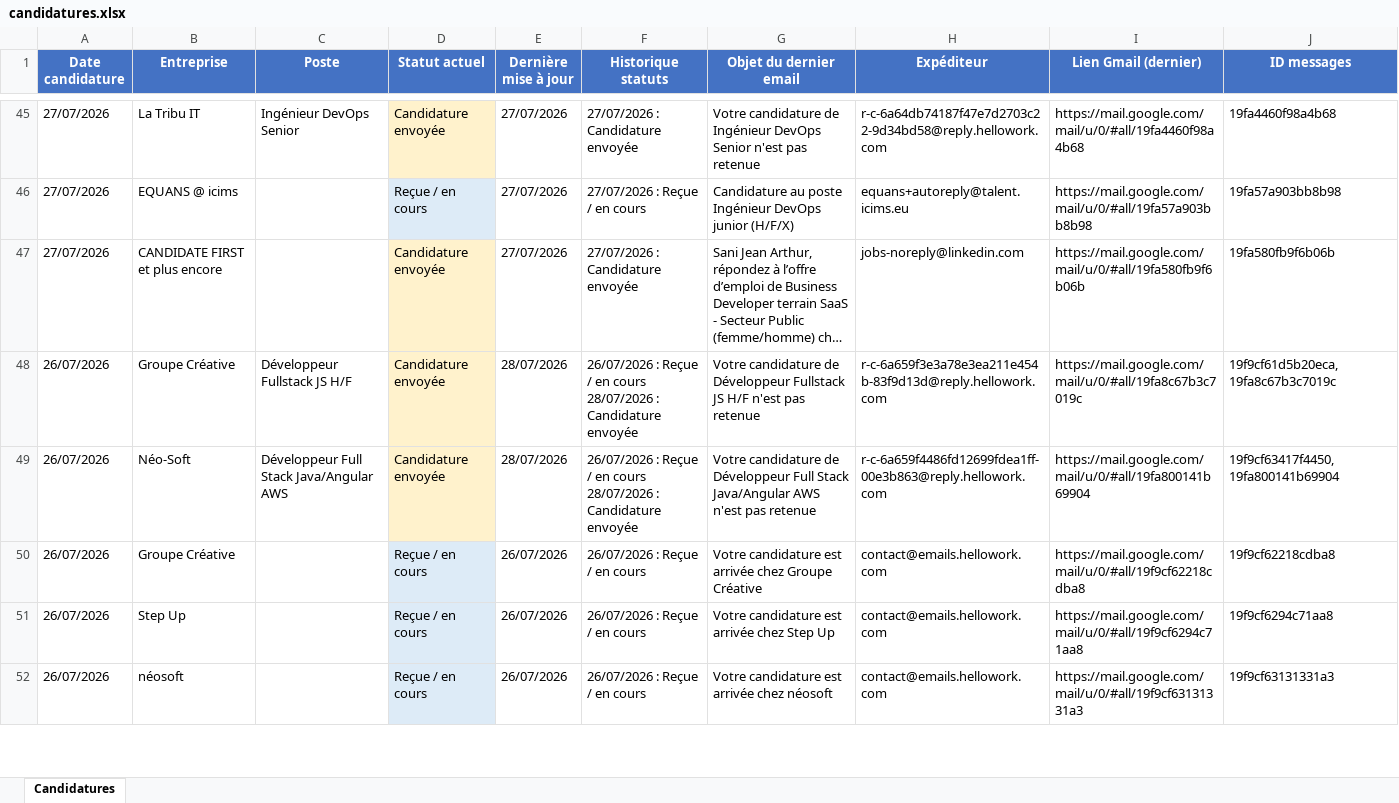
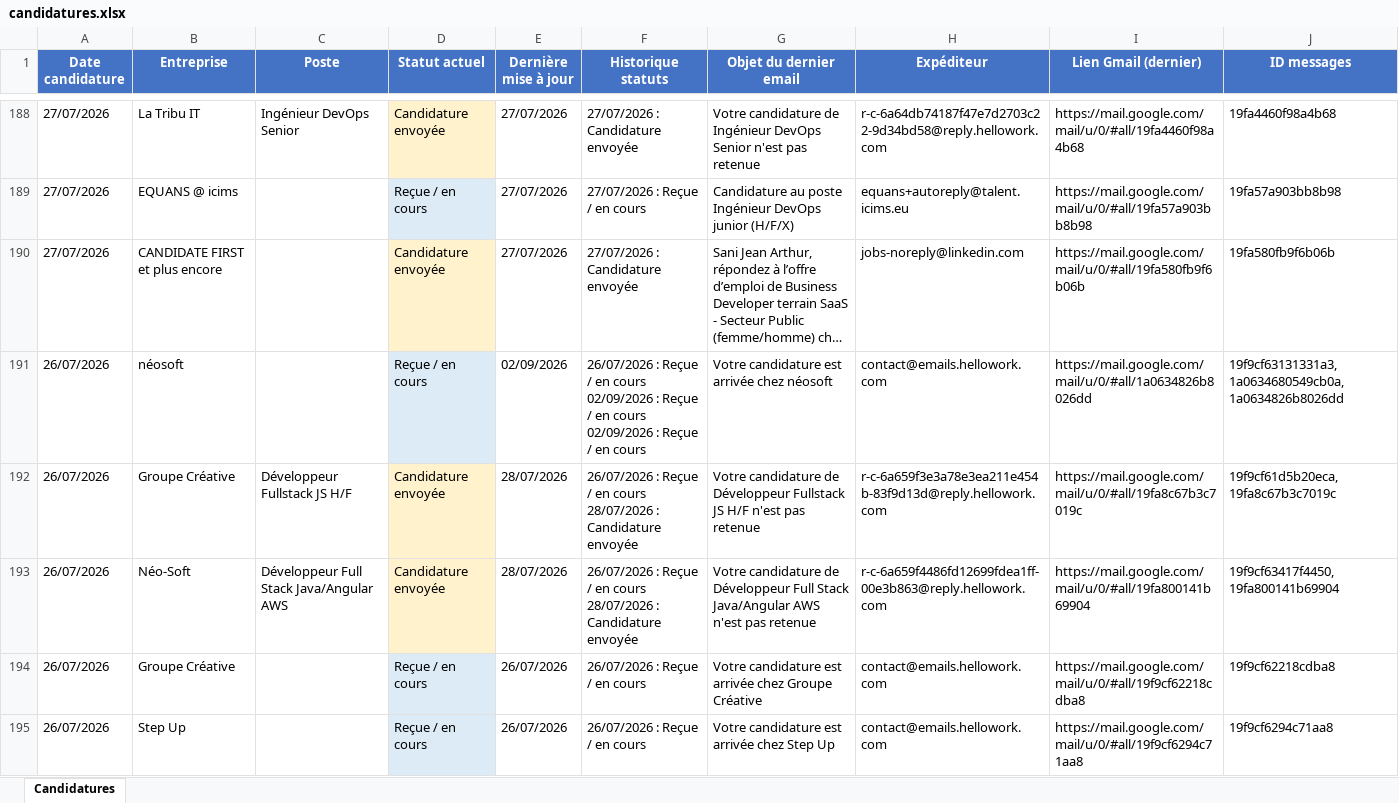
Before and after one commit to jabsraighs/SuiviCandidatureAuto, an Excel workbook: data/candidatures.xlsx, sheet Candidatures, drawn as a sheet; only a part is shown, gaps mark what is left out; long unchanged cells end in …; values as stored, in another font and other column widths than the file's, no borders; removed rows and columns are numbered as before the commit, all else as after; ↵ is a line break in a cell; the diff covers the shown part only; the diff names each change by its address in the sheet, - before the commit and + after, or states it on an @@ line.

```diff
--- a/data/candidatures.xlsx (sheet Candidatures)
+++ b/data/candidatures.xlsx (sheet Candidatures)
+row 191: 26/07/2026 | néosoft |  | Reçue / en cours | 02/09/2026 | 26/07/2026 : Reçue / en cours ↵ 02/09/2026 : Reçue / en cours ↵ 02/09/2026 : Reçue / en cours | Votre candidature est arrivée chez néosoft | contact@emails.hellowork.com | https://mail.google.com/mail/u/0/#all/1a0634826b8026dd | 19f9cf63131331a3,1a0634680549cb0a,1a0634826b8026dd
-row 52: 26/07/2026 | néosoft |  | Reçue / en cours | 26/07/2026 | 26/07/2026 : Reçue / en cours | Votre candidature est arrivée chez néosoft | contact@emails.hellowork.com | https://mail.google.com/mail/u/0/#all/19f9cf63131331a3 | 19f9cf63131331a3
```
Also changed, not shown: 157 added rows, 14 removed rows, 97 edited cells and cell formats elsewhere in this sheet, 23 other files.
